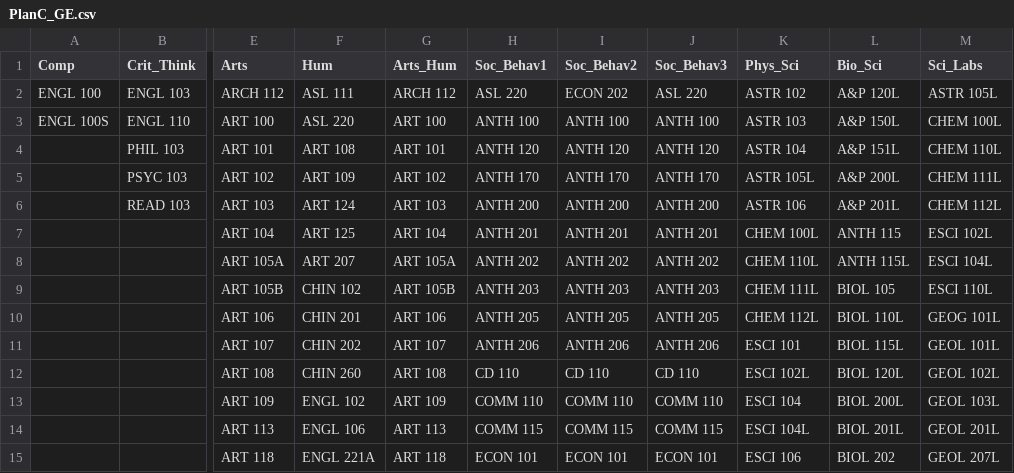
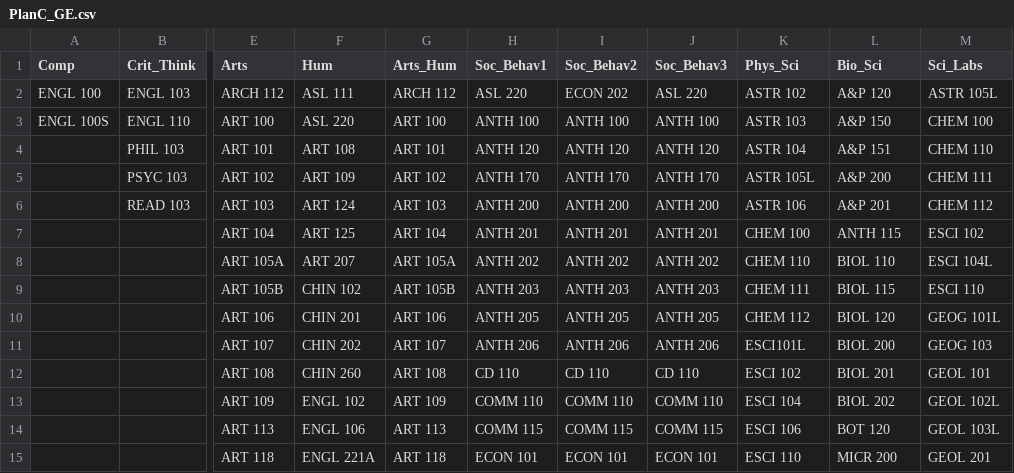
Before and after one commit to fmixson/UndecidedGEProgress, a CSV file: PlanC_GE.csv, drawn as a sheet; only a part is shown, gaps mark what is left out; the diff covers the shown part only; the diff names each change by its address in the sheet, - before the commit and + after, or states it on an @@ line.

Commit message:
commit 2/24/22

```diff
--- a/PlanC_GE.csv
+++ b/PlanC_GE.csv
-L2 (Bio_Sci): A&P 120L
+L2 (Bio_Sci): A&P 120
-L3 (Bio_Sci): A&P 150L
+L3 (Bio_Sci): A&P 150
-M3 (Sci_Labs): CHEM 100L
+M3 (Sci_Labs): CHEM 100
-L4 (Bio_Sci): A&P 151L
+L4 (Bio_Sci): A&P 151
-M4 (Sci_Labs): CHEM 110L
+M4 (Sci_Labs): CHEM 110
-L5 (Bio_Sci): A&P 200L
+L5 (Bio_Sci): A&P 200
-M5 (Sci_Labs): CHEM 111L
+M5 (Sci_Labs): CHEM 111
-L6 (Bio_Sci): A&P 201L
+L6 (Bio_Sci): A&P 201
-M6 (Sci_Labs): CHEM 112L
+M6 (Sci_Labs): CHEM 112
-K7 (Phys_Sci): CHEM 100L
+K7 (Phys_Sci): CHEM 100
-M7 (Sci_Labs): ESCI 102L
+M7 (Sci_Labs): ESCI 102
-K8 (Phys_Sci): CHEM 110L
+K8 (Phys_Sci): CHEM 110
-L8 (Bio_Sci): ANTH 115L
+L8 (Bio_Sci): BIOL 110
-K9 (Phys_Sci): CHEM 111L
+K9 (Phys_Sci): CHEM 111
-L9 (Bio_Sci): BIOL 105
+L9 (Bio_Sci): BIOL 115
-M9 (Sci_Labs): ESCI 110L
+M9 (Sci_Labs): ESCI 110
-K10 (Phys_Sci): CHEM 112L
+K10 (Phys_Sci): CHEM 112
-L10 (Bio_Sci): BIOL 110L
+L10 (Bio_Sci): BIOL 120
-K11 (Phys_Sci): ESCI 101
+K11 (Phys_Sci): ESCI101L
-L11 (Bio_Sci): BIOL 115L
+L11 (Bio_Sci): BIOL 200
-M11 (Sci_Labs): GEOL 101L
+M11 (Sci_Labs): GEOG 103
-K12 (Phys_Sci): ESCI 102L
+K12 (Phys_Sci): ESCI 102
-L12 (Bio_Sci): BIOL 120L
+L12 (Bio_Sci): BIOL 201
-M12 (Sci_Labs): GEOL 102L
+M12 (Sci_Labs): GEOL 101
-L13 (Bio_Sci): BIOL 200L
+L13 (Bio_Sci): BIOL 202
-M13 (Sci_Labs): GEOL 103L
+M13 (Sci_Labs): GEOL 102L
-K14 (Phys_Sci): ESCI 104L
+K14 (Phys_Sci): ESCI 106
-L14 (Bio_Sci): BIOL 201L
+L14 (Bio_Sci): BOT 120
-M14 (Sci_Labs): GEOL 201L
+M14 (Sci_Labs): GEOL 103L
-K15 (Phys_Sci): ESCI 106
+K15 (Phys_Sci): ESCI 110
-L15 (Bio_Sci): BIOL 202
+L15 (Bio_Sci): MICR 200
-M15 (Sci_Labs): GEOL 207L
+M15 (Sci_Labs): GEOL 201
```
Also changed, not shown: 46 edited cells elsewhere in this file.
